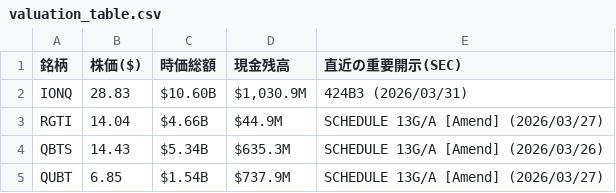
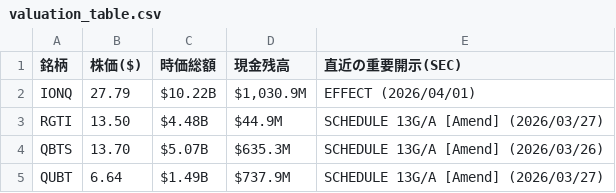
Before and after one commit to navigator-cmyk/stock-bot, a CSV file: valuation_table.csv, drawn as a sheet.

```diff
--- a/valuation_table.csv
+++ b/valuation_table.csv
@@ -1,5 +1,5 @@
 銘柄,株価($),時価総額,現金残高,直近の重要開示(SEC)
-IONQ,28.83,$10.60B,"$1,030.9M",424B3 (2026/03/31)
-RGTI,14.04,$4.66B,$44.9M,SCHEDULE 13G/A [Amend] (2026/03/27)
-QBTS,14.43,$5.34B,$635.3M,SCHEDULE 13G/A [Amend] (2026/03/26)
-QUBT,6.85,$1.54B,$737.9M,SCHEDULE 13G/A [Amend] (2026/03/27)
+IONQ,27.79,$10.22B,"$1,030.9M",EFFECT (2026/04/01)
+RGTI,13.50,$4.48B,$44.9M,SCHEDULE 13G/A [Amend] (2026/03/27)
+QBTS,13.70,$5.07B,$635.3M,SCHEDULE 13G/A [Amend] (2026/03/26)
+QUBT,6.64,$1.49B,$737.9M,SCHEDULE 13G/A [Amend] (2026/03/27)
```
Also changed, not shown: latest_prices.csv, 4 other files.
